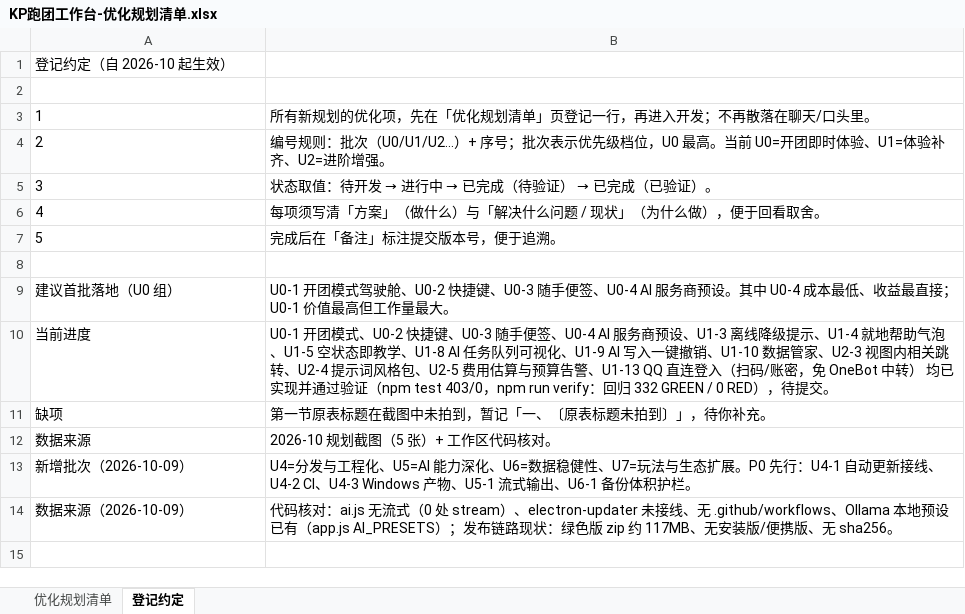
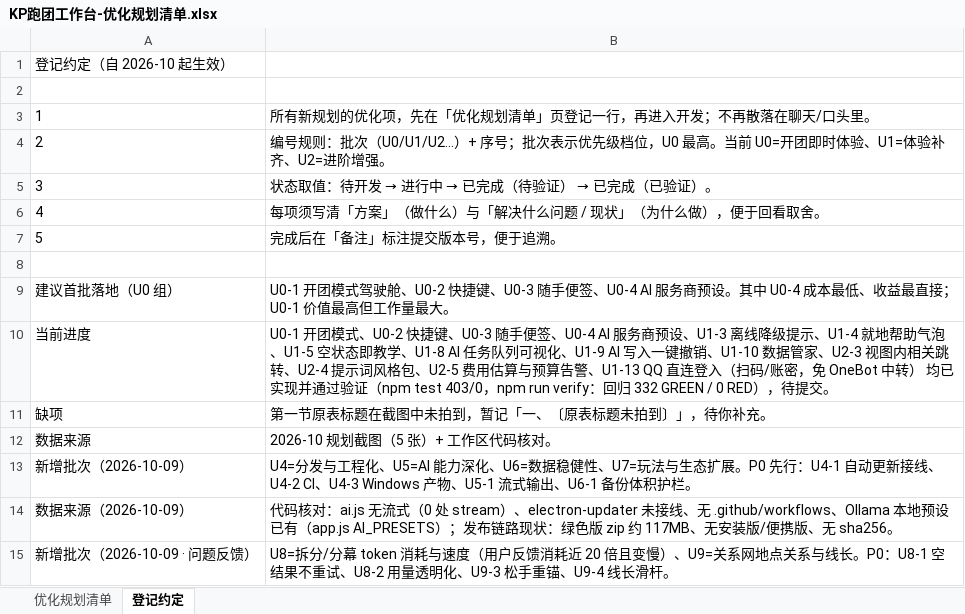
Before and after one commit to zero-fool/kp-workbench, an Excel workbook: docs/KP跑团工作台-优化规划清单.xlsx, sheet 登记约定, drawn as a sheet; values as stored, in another font and other column widths than the file's, no borders; charts and pictures not drawn; the diff names each change by its address in the sheet, - before the commit and + after, or states it on an @@ line.

```diff
--- a/docs/KP跑团工作台-优化规划清单.xlsx (sheet 登记约定)
+++ b/docs/KP跑团工作台-优化规划清单.xlsx (sheet 登记约定)
+row 15: 新增批次（2026-10-09 · 问题反馈） | U8=拆分/分幕 token 消耗与速度（用户反馈消耗近 20 倍且变慢）、U9=关系网地点关系与线长。P0：U8-1 空结果不重试、U8-2 用量透明化、U9-3 松手重锚、U9-4 线长滑杆。
```
Also changed, not shown: sheet 优化规划清单.
